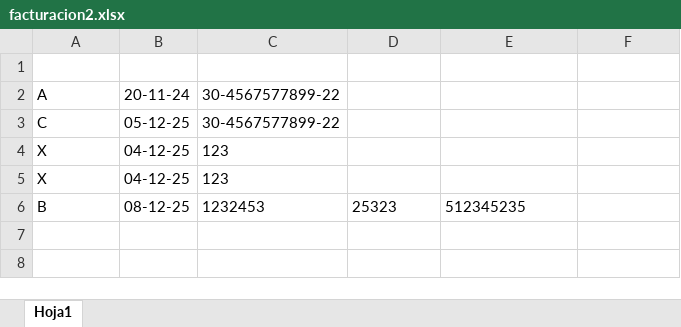
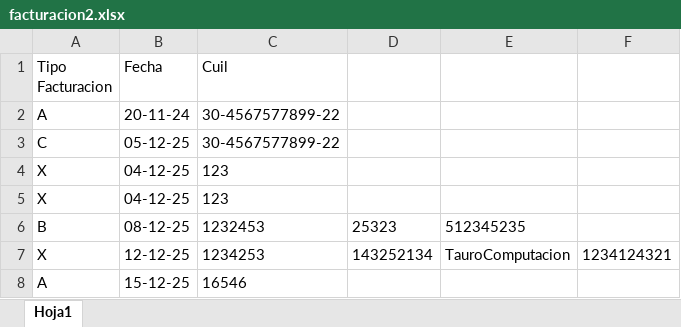
Before and after one commit to Nahuelismos/CursoPrincipiantesPython, an Excel workbook: facturacion2.xlsx, sheet Hoja1, drawn as a sheet; values as stored, in another font and other column widths than the file's, no borders; the diff names each change by its address in the sheet, - before the commit and + after, or states it on an @@ line.

```diff
--- a/facturacion2.xlsx (sheet Hoja1)
+++ b/facturacion2.xlsx (sheet Hoja1)
-row 1: (empty)
+row 1: Tipo Facturacion | Fecha | Cuil
+row 7: X | 12-12-25 | 1234253 | 143252134 | TauroComputacion | 1234124321
+row 8: A | 15-12-25 | 16546
```
Also changed, not shown: 1 other file.
